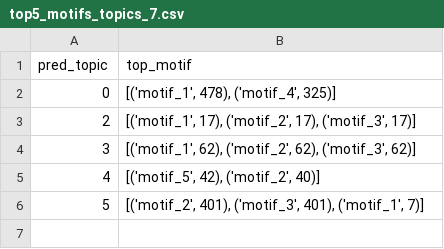
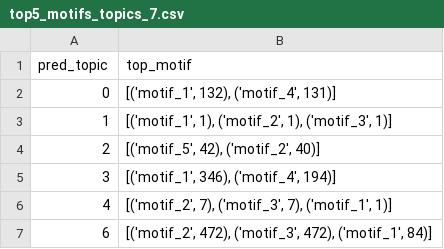
Before and after one commit to siddharth-ncl-work/leelavati_narlikar_project, a CSV file: example.fa/model_output/top5_motifs_topics_7.csv, drawn as a sheet.

```diff
--- a/example.fa/model_output/top5_motifs_topics_7.csv
+++ b/example.fa/model_output/top5_motifs_topics_7.csv
@@ -1,6 +1,7 @@
 pred_topic,top_motif
-0,"[('motif_1', 478), ('motif_4', 325)]"
-2,"[('motif_1', 17), ('motif_2', 17), ('motif_3', 17)]"
-3,"[('motif_1', 62), ('motif_2', 62), ('motif_3', 62)]"
-4,"[('motif_5', 42), ('motif_2', 40)]"
-5,"[('motif_2', 401), ('motif_3', 401), ('motif_1', 7)]"
+0,"[('motif_1', 132), ('motif_4', 131)]"
+1,"[('motif_1', 1), ('motif_2', 1), ('motif_3', 1)]"
+2,"[('motif_5', 42), ('motif_2', 40)]"
+3,"[('motif_1', 346), ('motif_4', 194)]"
+4,"[('motif_2', 7), ('motif_3', 7), ('motif_1', 1)]"
+6,"[('motif_2', 472), ('motif_3', 472), ('motif_1', 84)]"
```
Also changed, not shown: ENCFF030XPN_GRCh38.bed/model_output/avg_tss_dist_topics_9.csv, ENCFF030XPN_GRCh38.bed/model_output/metrics.csv, 25 other files.
